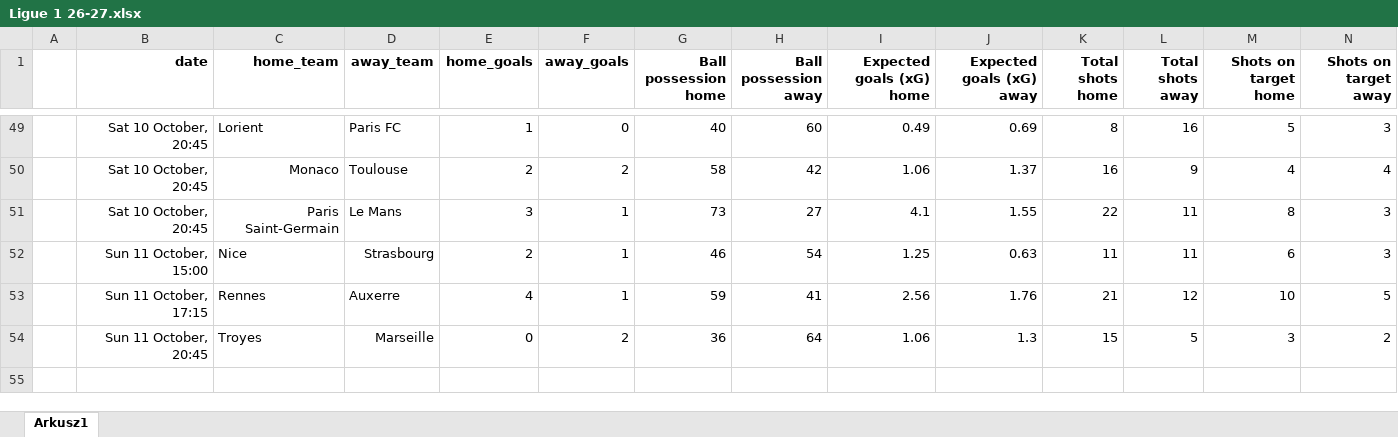
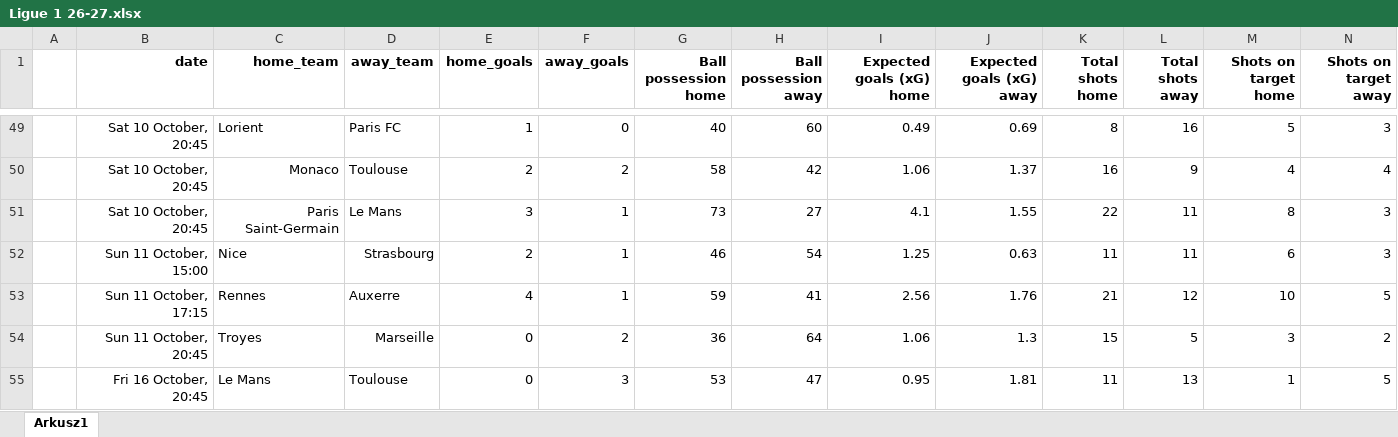
Before and after one commit to kwiatek0011/football-leagues-dashboard, an Excel workbook: Ligue 1 26-27.xlsx, sheet Arkusz1, drawn as a sheet; only a part is shown, gaps mark what is left out; values as stored, in another font and other column widths than the file's, no borders; rows hold the shown columns only; the diff names each change by its address in the sheet, - before the commit and + after, or states it on an @@ line.

```diff
--- a/Ligue 1 26-27.xlsx (sheet Arkusz1)
+++ b/Ligue 1 26-27.xlsx (sheet Arkusz1)
+row 55:  | Fri 16 October, 20:45 | Le Mans | Toulouse | 0 | 3 | 53 | 47 | 0.95 | 1.81 | 11 | 13 | 1 | 5
```
Also changed, not shown: Ekstraklasa 2026-2027.xlsx, La Liga 26-27.xlsx, 2 other files.
